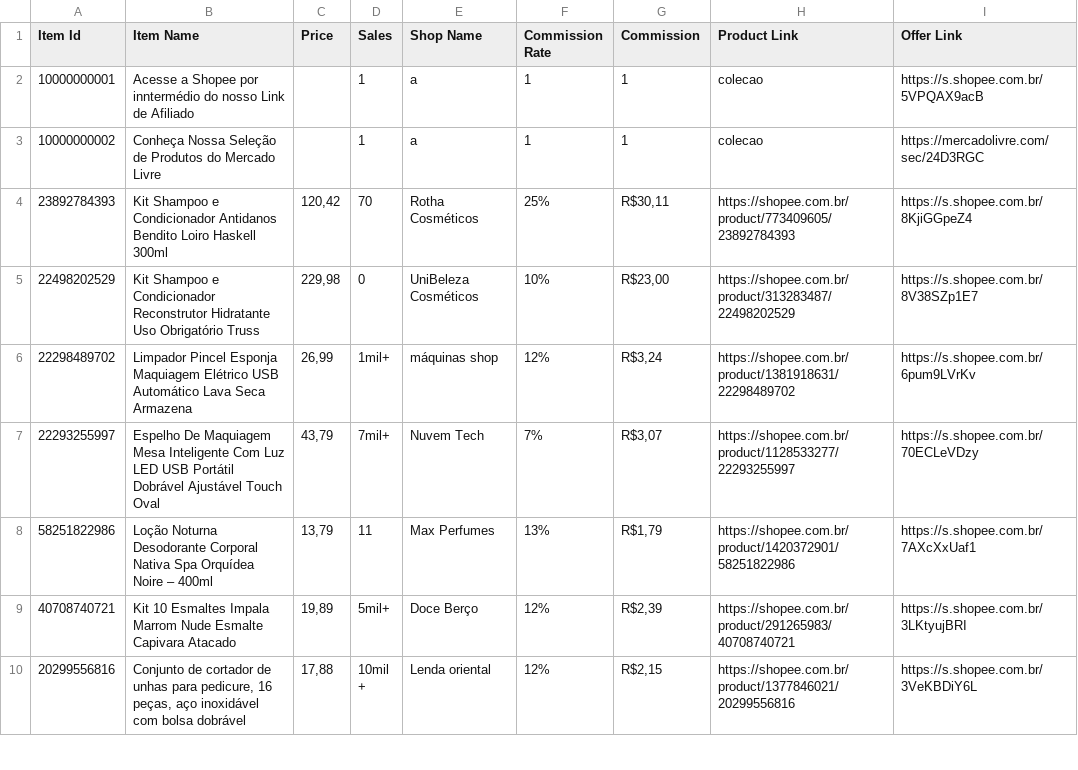
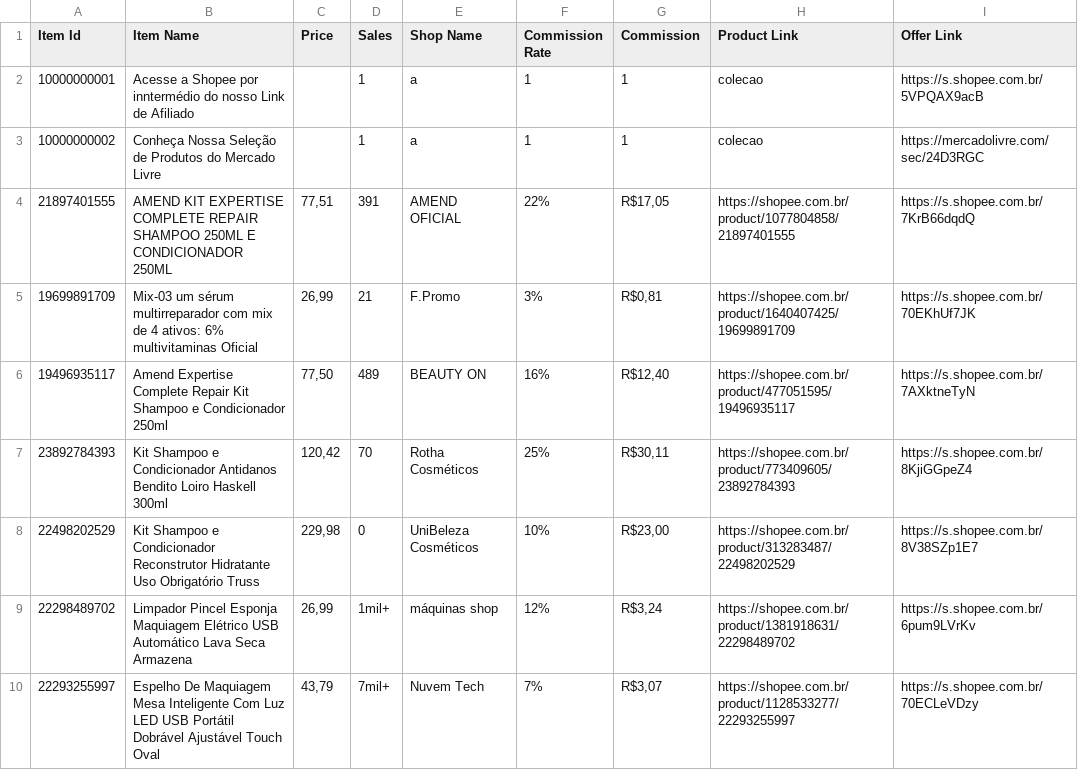
Before and after one commit to MercadimShopp/mercadim-site, a CSV file: data/beleza-cuidados.csv, drawn as a sheet; only a part is shown; the shorter side is filled out with more unchanged rows; the diff names each change by its address in the sheet, - before the commit and + after, or states it on an @@ line.

Commit message:
Update beleza-cuidados.csv

```diff
--- a/data/beleza-cuidados.csv
+++ b/data/beleza-cuidados.csv
+row 4: 21897401555 | AMEND KIT EXPERTISE COMPLETE REPAIR SHAMPOO 250ML E CONDICIONADOR 250ML | 77,51 | 391 | AMEND OFICIAL | 22% | R$17,05 | https://shopee.com.br/product/1077804858/21897401555 | https://s.shopee.com.br/7KrB66dqdQ
+row 5: 19699891709 | Mix-03 um sérum multirreparador com mix de 4 ativos: 6% multivitaminas Oficial | 26,99 | 21 | F.Promo | 3% | R$0,81 | https://shopee.com.br/product/1640407425/19699891709 | https://s.shopee.com.br/70EKhUf7JK
+row 6: 19496935117 | Amend Expertise Complete Repair Kit Shampoo e Condicionador 250ml | 77,50 | 489 | BEAUTY ON | 16% | R$12,40 | https://shopee.com.br/product/477051595/19496935117 | https://s.shopee.com.br/7AXktneTyN
```
